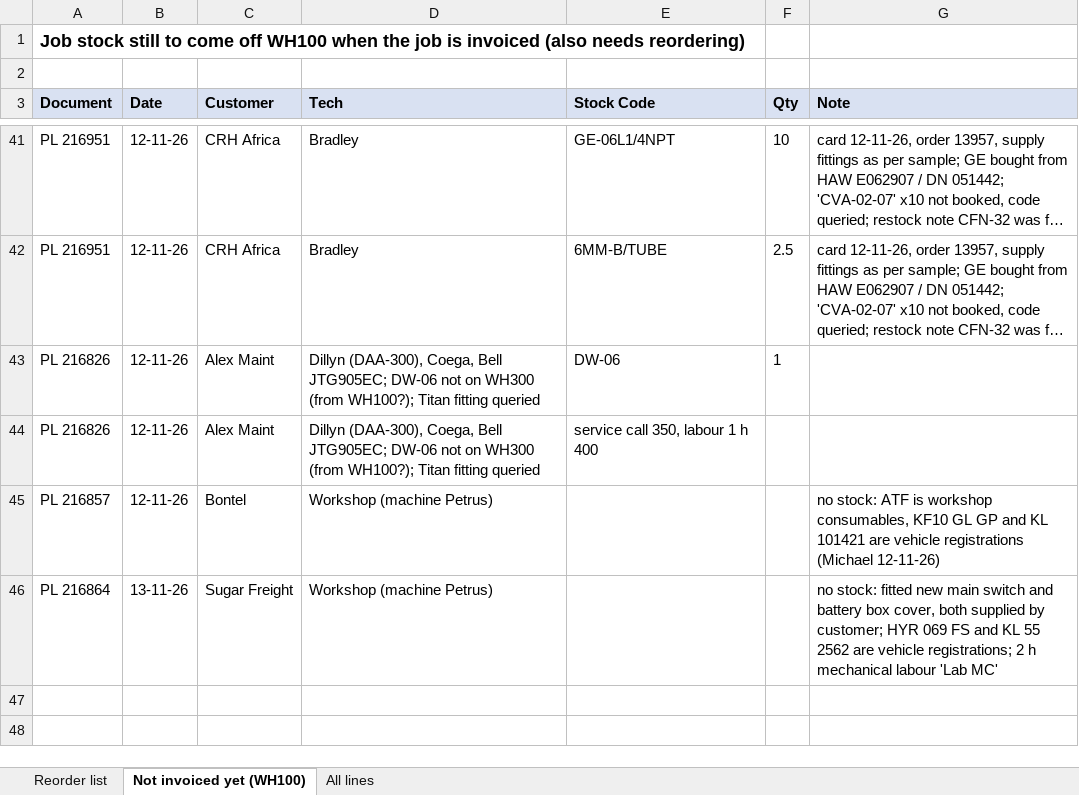
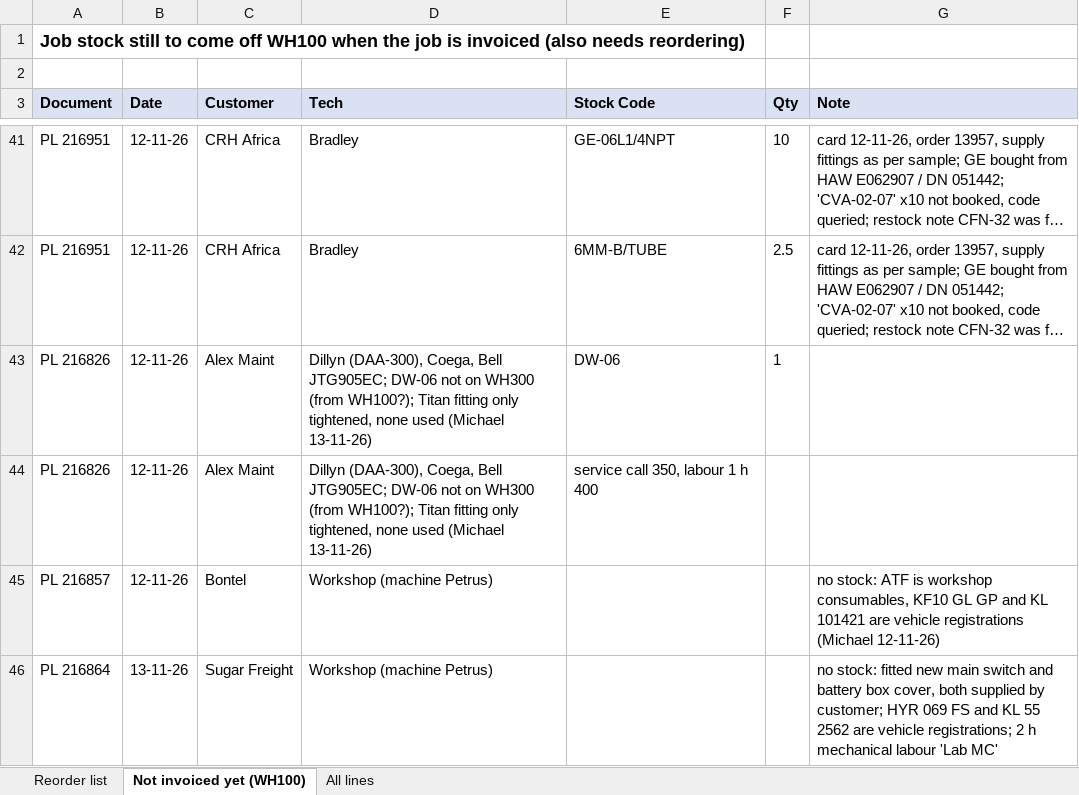
Before and after one commit to MichaelB1300/Pirtek-stock---live, an Excel workbook: Sold_November_2026.xlsx, sheet Not invoiced yet (WH100), drawn as a sheet; only a part is shown, gaps mark what is left out; long unchanged cells end in …; values as stored, in another font and other column widths than the file's, no borders; the diff names each change by its address in the sheet, - before the commit and + after, or states it on an @@ line.

```diff
--- a/Sold_November_2026.xlsx (sheet Not invoiced yet (WH100))
+++ b/Sold_November_2026.xlsx (sheet Not invoiced yet (WH100))
-D43:D44 (Tech): …Titan fitting queried
+D43:D44 (Tech): …Titan fitting only tightened, none used (Michael 13-11-26)
```
Also changed, not shown: 1 other file.
